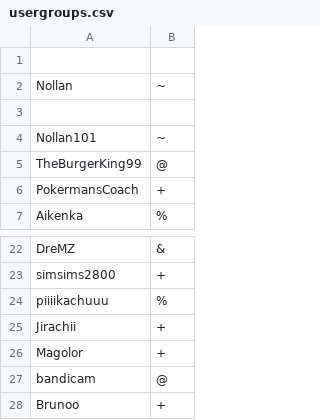
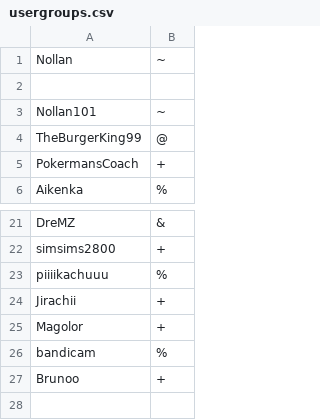
Before and after one commit to Oiawesome/Pokemon-Showdown-1, a CSV file: config/usergroups.csv, drawn as a sheet; only a part is shown, gaps mark what is left out.

Commit message:
Update usergroups.csv

```diff
--- a/config/usergroups.csv
+++ b/config/usergroups.csv
@@ -1,2 +1 @@
-
 Nollan,~
@@ -26,3 +25,3 @@ Jirachii,+
 Magolor,+
-bandicam,@
+bandicam,%
 Brunoo,+
```
